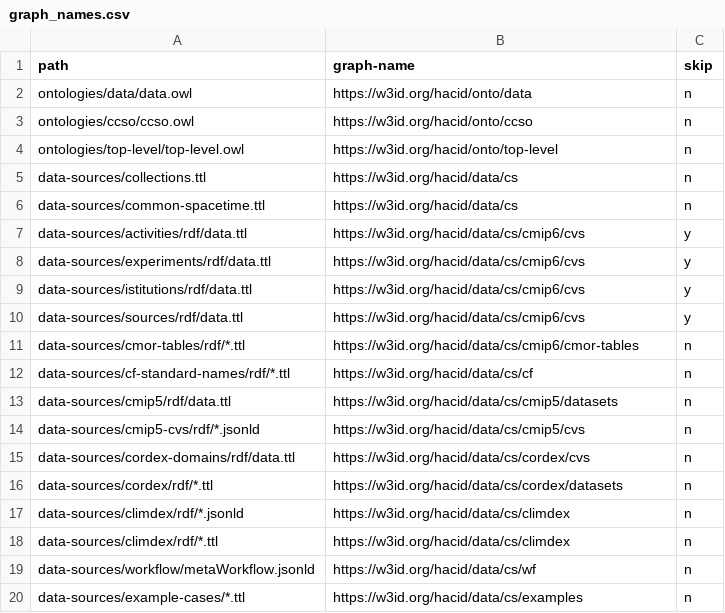
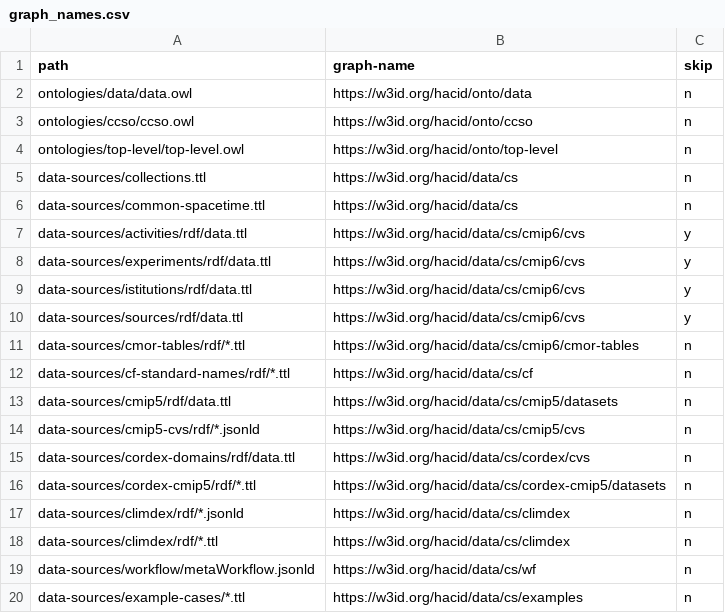
Before and after one commit to hacid-project/climate-services-kg, a CSV file: graph_names.csv, drawn as a sheet.

Commit message:
Specify CORDEX phase (CMIP5) in naming conventions

```diff
--- a/graph_names.csv
+++ b/graph_names.csv
@@ -15,3 +15,3 @@ data-sources/cmip5-cvs/rdf/*.jsonld,https://w3id.org/hacid/data/cs/cmip5/cvs,n
 data-sources/cordex-domains/rdf/data.ttl,https://w3id.org/hacid/data/cs/cordex/cvs,n
-data-sources/cordex/rdf/*.ttl,https://w3id.org/hacid/data/cs/cordex/datasets,n
+data-sources/cordex-cmip5/rdf/*.ttl,https://w3id.org/hacid/data/cs/cordex-cmip5/datasets,n
 data-sources/climdex/rdf/*.jsonld,https://w3id.org/hacid/data/cs/climdex,n
```
Also changed, not shown: 9 other files.
